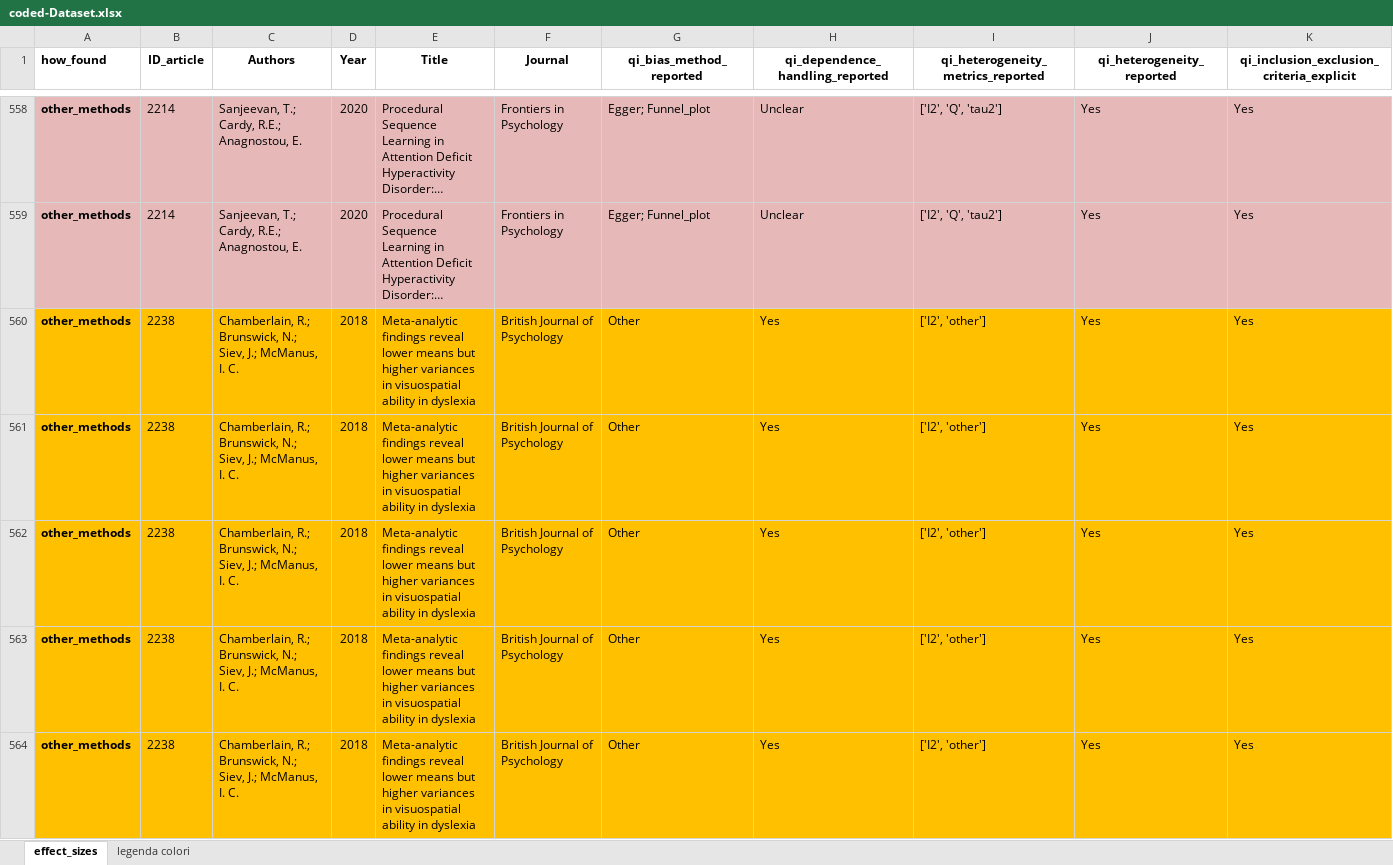
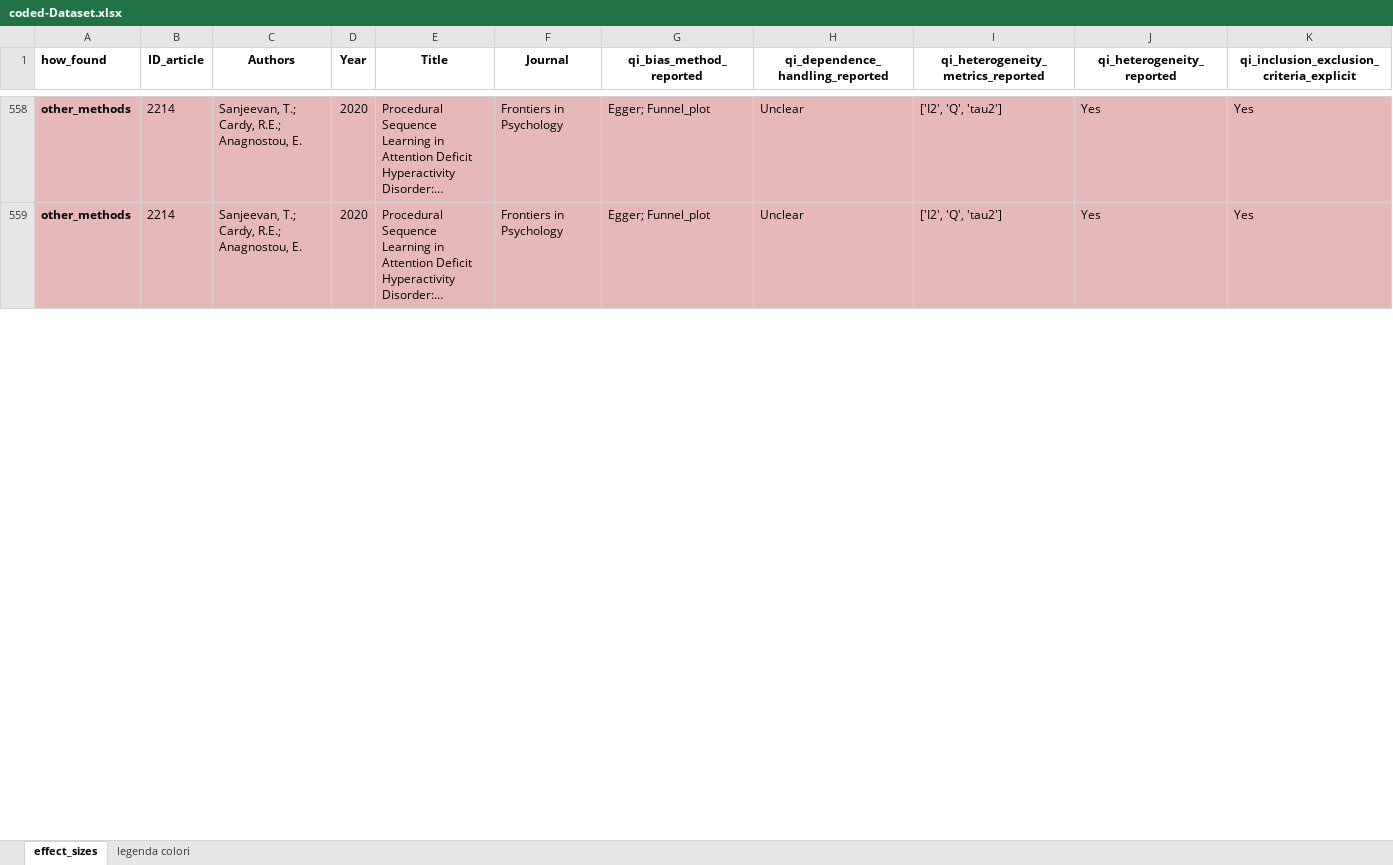
Before and after one commit to EnricoToffalini/Meta-review-cognitive-profiles-ADHD-Dyslexia, an Excel workbook: Data/coded-Dataset.xlsx, sheet effect_sizes, drawn as a sheet; only a part is shown, gaps mark what is left out; long unchanged cells end in …; values as stored, in another font and other column widths than the file's, no borders; removed rows and columns are numbered as before the commit, all else as after; rows hold the shown columns only; the diff covers the shown part only; the diff names each change by its address in the sheet, - before the commit and + after, or states it on an @@ line.

```diff
--- a/Data/coded-Dataset.xlsx (sheet effect_sizes)
+++ b/Data/coded-Dataset.xlsx (sheet effect_sizes)
-row 560: other_methods | 2238 | Chamberlain, R.; Brunswick, N.; Siev, J.; McManus, I. C. | 2018 | Meta-analytic findings reveal lower means but higher variances in visuospatial ability in dyslexia | British Journal of Psychology | Other | Yes | ['I2', 'other'] | Yes | Yes
-row 561: other_methods | 2238 | Chamberlain, R.; Brunswick, N.; Siev, J.; McManus, I. C. | 2018 | Meta-analytic findings reveal lower means but higher variances in visuospatial ability in dyslexia | British Journal of Psychology | Other | Yes | ['I2', 'other'] | Yes | Yes
-row 562: other_methods | 2238 | Chamberlain, R.; Brunswick, N.; Siev, J.; McManus, I. C. | 2018 | Meta-analytic findings reveal lower means but higher variances in visuospatial ability in dyslexia | British Journal of Psychology | Other | Yes | ['I2', 'other'] | Yes | Yes
-row 563: other_methods | 2238 | Chamberlain, R.; Brunswick, N.; Siev, J.; McManus, I. C. | 2018 | Meta-analytic findings reveal lower means but higher variances in visuospatial ability in dyslexia | British Journal of Psychology | Other | Yes | ['I2', 'other'] | Yes | Yes
-row 564: other_methods | 2238 | Chamberlain, R.; Brunswick, N.; Siev, J.; McManus, I. C. | 2018 | Meta-analytic findings reveal lower means but higher variances in visuospatial ability in dyslexia | British Journal of Psychology | Other | Yes | ['I2', 'other'] | Yes | Yes
```
Also changed, not shown: 20 added rows and 4 removed rows elsewhere in this sheet, 1 other file.
